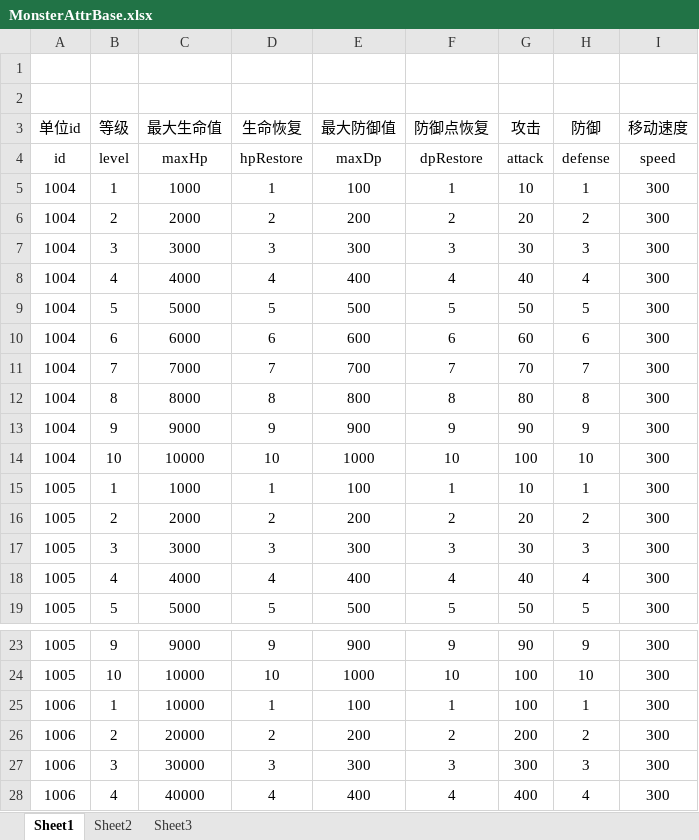
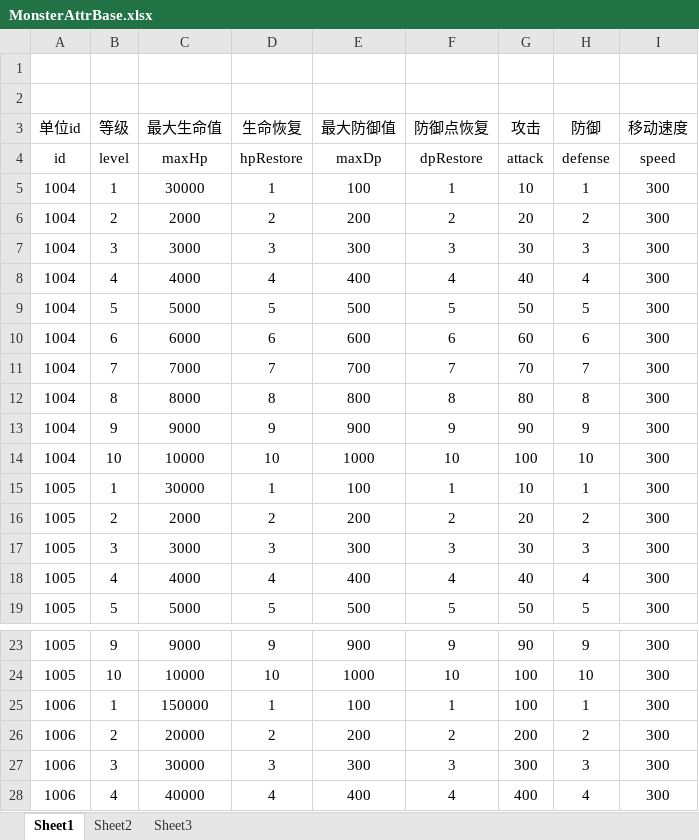
Before and after one commit to lllllgb/ActDemo, an Excel workbook: Client/配置表/excels/MonsterAttrBase.xlsx, sheet Sheet1, drawn as a sheet; only a part is shown, gaps mark what is left out; values as stored, in another font and other column widths than the file's, no borders; the diff names each change by its address in the sheet, - before the commit and + after, or states it on an @@ line.

```diff
--- a/Client/配置表/excels/MonsterAttrBase.xlsx (sheet Sheet1)
+++ b/Client/配置表/excels/MonsterAttrBase.xlsx (sheet Sheet1)
-C5 (最大生命值): 1000
+C5 (最大生命值): 30000
-C15 (最大生命值): 1000
+C15 (最大生命值): 30000
-C25 (最大生命值): 10000
+C25 (最大生命值): 150000
```
Also changed, not shown: Client/配置表/excels/SkillAttrBase.xlsx, Client/配置表/excels/SkillBase.xlsx, 9 other files.
